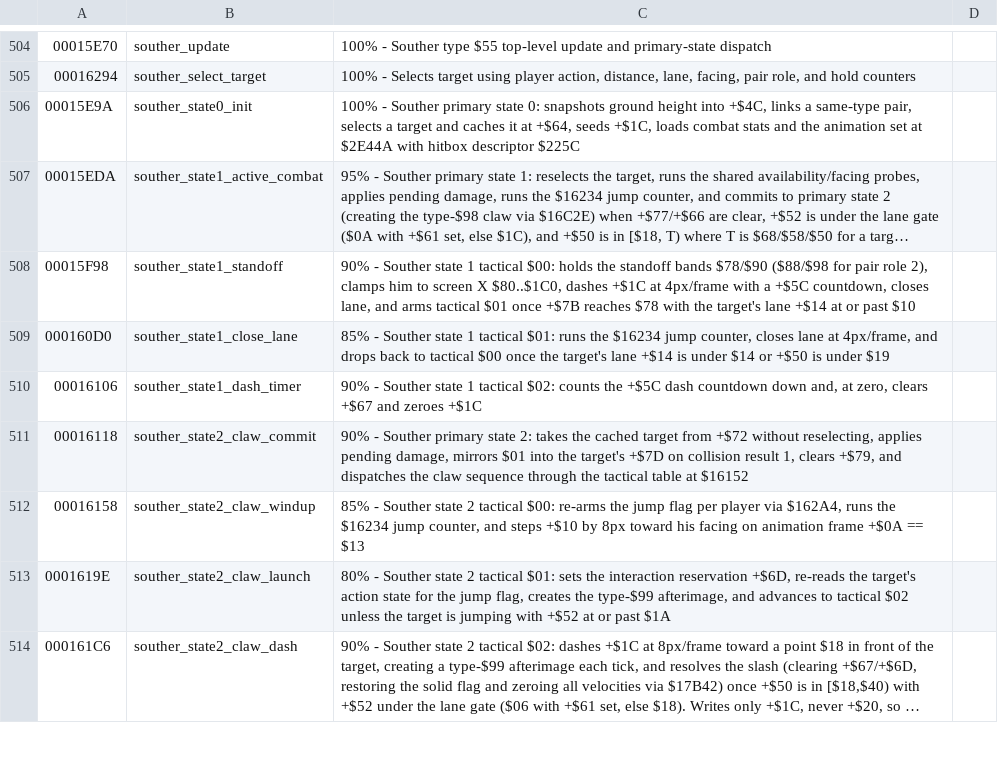
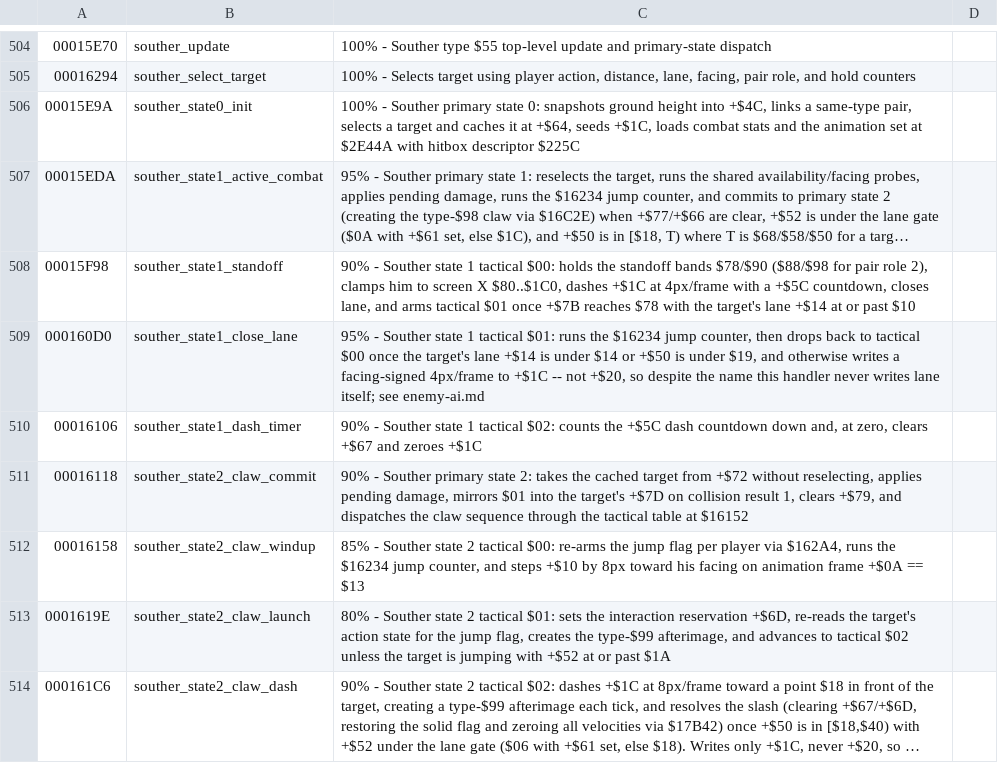
Before and after one commit to RuiNelson/StreetsOfRageRecompilation, a CSV file: code-analysis/labels.csv, drawn as a sheet; only a part is shown, gaps mark what is left out; long unchanged cells end in ….

Commit message:
Trace Souther's lane-close write back to $15F98, not $160D0
Live traces from autoplay/tools/souther_diag.py showed tactical $01
(souther_state1_close_lane) on only 2 of 696 primary-1 ticks, while
tactical $02 (souther_state1_dash_timer) carried nearly all the
observed lane movement -- suspiciously backwards for labels claiming
$160D0 is the one that "closes lane at 4px/frame".

Disassembly at $160D0/$16106 shows the labels are correctly assigned
to their addresses, but $160D0's description was wrong: its body only
ever writes +$1C (the approach axis), never +$20 (lane). The actual
+$20 write lives in $15F98's screen-clamp branch ($15FCC), which sets
+$1C and +$20 together and jumps straight to tactical $02, bypassing
$160D0 entirely. $16106 never touches +$20 either -- it just counts
+$5C down while the lane velocity $15FCC set once keeps getting
integrated for the whole countdown, which is why tactical $02 is where
the movement shows up live.

Corrects the $160D0 description in code-analysis/labels.csv and
ai-analysis/enemy-ai.md, and adds a note explaining both the wrong
claim and why tactical $01 is empirically so rare. Regenerated
output/sor.asm so its embedded comment matches.

```diff
--- a/code-analysis/labels.csv
+++ b/code-analysis/labels.csv
@@ -508,3 +508,3 @@
 00015F98, souther_state1_standoff, "90% - Souther state 1 tactical $00: holds the standoff bands $78/$90 ($88/$98 for pair role 2), clamps him to screen X $80..$1C0, dashes +$1C at 4px/frame with a +$5C countdown, closes lane, and arms tactical $01 once +$7B reaches $78 with the target's lane +$14 at or past $10"
-000160D0, souther_state1_close_lane, "85% - Souther state 1 tactical $01: runs the $16234 jump counter, closes lane at 4px/frame, and drops back to tactical $00 once the target's lane +$14 is under $14 or +$50 is under $19"
+000160D0, souther_state1_close_lane, "95% - Souther state 1 tactical $01: runs the $16234 jump counter, then drops back to tactical $00 once the target's lane +$14 is under $14 or +$50 is under $19, and otherwise writes a facing-signed 4px/frame to +$1C -- not +$20, so despite the name this handler never writes lane itself; see enemy-ai.md"
 00016106, souther_state1_dash_timer, "90% - Souther state 1 tactical $02: counts the +$5C dash countdown down and, at zero, clears +$67 and zeroes +$1C"
```
Also changed, not shown: 1 other file.
